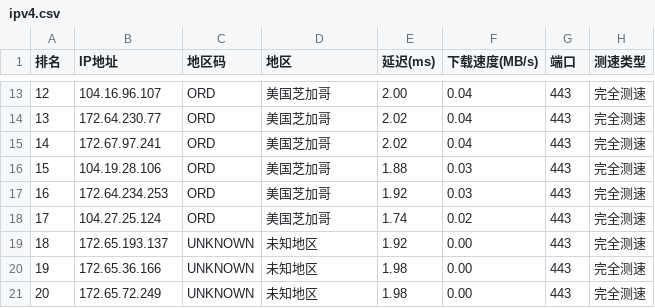
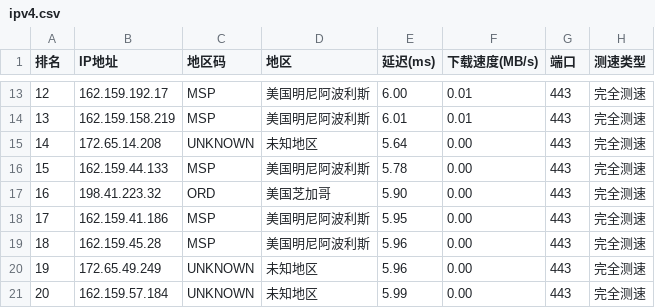
Before and after one commit to ZQ-JACKY/ZQ-CloudFlareScan, a CSV file: ipv4.csv, drawn as a sheet; only a part is shown, gaps mark what is left out; the diff covers the shown part only.

```diff
--- a/ipv4.csv
+++ b/ipv4.csv
@@ -13,9 +13,9 @@
-12,104.16.96.107,ORD,美国芝加哥,2.00,0.04,443,完全测速
-13,172.64.230.77,ORD,美国芝加哥,2.02,0.04,443,完全测速
-14,172.67.97.241,ORD,美国芝加哥,2.02,0.04,443,完全测速
-15,104.19.28.106,ORD,美国芝加哥,1.88,0.03,443,完全测速
-16,172.64.234.253,ORD,美国芝加哥,1.92,0.03,443,完全测速
-17,104.27.25.124,ORD,美国芝加哥,1.74,0.02,443,完全测速
-18,172.65.193.137,UNKNOWN,未知地区,1.92,0.00,443,完全测速
-19,172.65.36.166,UNKNOWN,未知地区,1.98,0.00,443,完全测速
-20,172.65.72.249,UNKNOWN,未知地区,1.98,0.00,443,完全测速
+12,162.159.192.17,MSP,美国明尼阿波利斯,6.00,0.01,443,完全测速
+13,162.159.158.219,MSP,美国明尼阿波利斯,6.01,0.01,443,完全测速
+14,172.65.14.208,UNKNOWN,未知地区,5.64,0.00,443,完全测速
+15,162.159.44.133,MSP,美国明尼阿波利斯,5.78,0.00,443,完全测速
+16,198.41.223.32,ORD,美国芝加哥,5.90,0.00,443,完全测速
+17,162.159.41.186,MSP,美国明尼阿波利斯,5.95,0.00,443,完全测速
+18,162.159.45.28,MSP,美国明尼阿波利斯,5.96,0.00,443,完全测速
+19,172.65.49.249,UNKNOWN,未知地区,5.96,0.00,443,完全测速
+20,162.159.57.184,UNKNOWN,未知地区,5.99,0.00,443,完全测速
```
Also changed, not shown: 51 edited cells elsewhere in this file.
